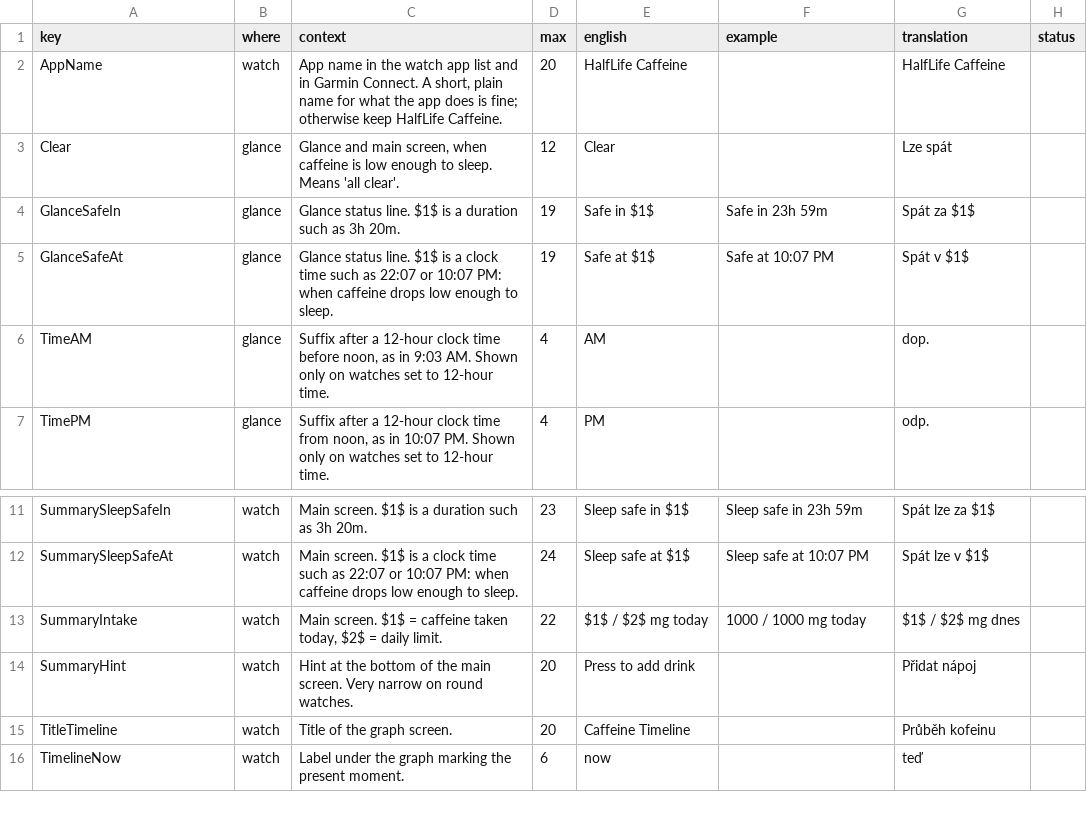
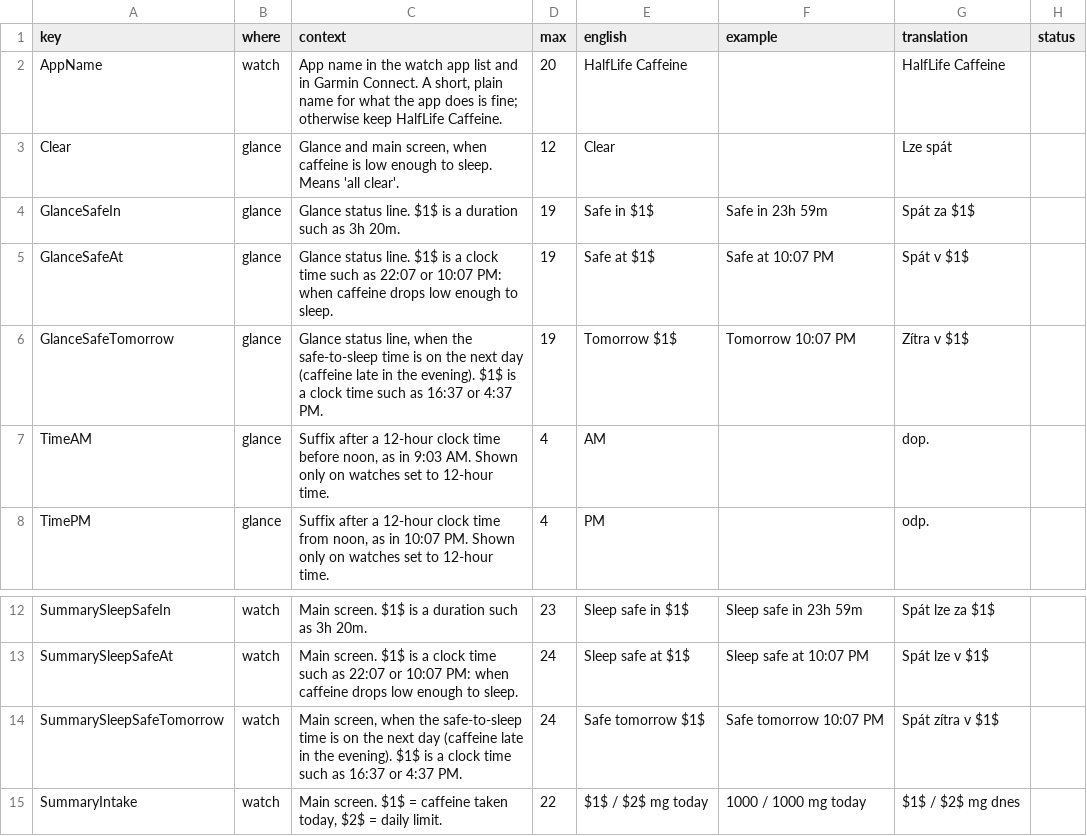
Before and after one commit to jame581/HalfLifeCaffeine, a CSV file: translations/cs.csv, drawn as a sheet; only a part is shown, gaps mark what is left out; the shorter side is filled out with more unchanged rows.

```diff
--- a/translations/cs.csv
+++ b/translations/cs.csv
@@ -5,2 +5,3 @@
 "GlanceSafeAt","glance","Glance status line. $1$ is a clock time such as 22:07 or 10:07 PM: when caffeine drops low enough to sleep.","19","Safe at $1$","Safe at 10:07 PM","Spát v $1$",""
+"GlanceSafeTomorrow","glance","Glance status line, when the safe-to-sleep time is on the next day (caffeine late in the evening). $1$ is a clock time such as 16:37 or 4:37 PM.","19","Tomorrow $1$","Tomorrow 10:07 PM","Zítra v $1$",""
 "TimeAM","glance","Suffix after a 12-hour clock time before noon, as in 9:03 AM. Shown only on watches set to 12-hour time.","4","AM","","dop.",""
@@ -12,2 +13,3 @@
 "SummarySleepSafeAt","watch","Main screen. $1$ is a clock time such as 22:07 or 10:07 PM: when caffeine drops low enough to sleep.","24","Sleep safe at $1$","Sleep safe at 10:07 PM","Spát lze v $1$",""
+"SummarySleepSafeTomorrow","watch","Main screen, when the safe-to-sleep time is on the next day (caffeine late in the evening). $1$ is a clock time such as 16:37 or 4:37 PM.","24","Safe tomorrow $1$","Safe tomorrow 10:07 PM","Spát zítra v $1$",""
 "SummaryIntake","watch","Main screen. $1$ = caffeine taken today, $2$ = daily limit.","22","$1$ / $2$ mg today","1000 / 1000 mg today","$1$ / $2$ mg dnes",""
```
Also changed, not shown: translations/de.csv, translations/en.csv, 16 other files.
